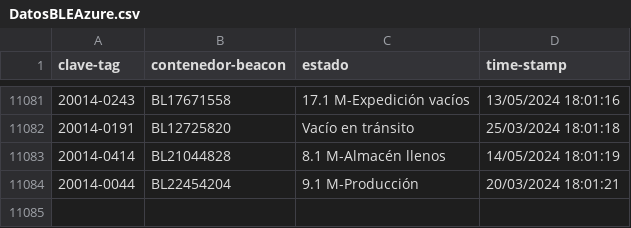
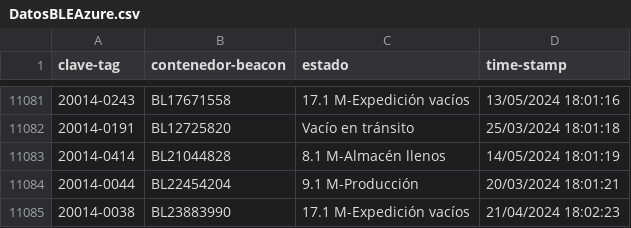
Before and after one commit to JavierNavaridasM/SmartContainerAUTO, a CSV file: DatosBLEAzure.csv, drawn as a sheet; only a part is shown, gaps mark what is left out; the diff names each change by its address in the sheet, - before the commit and + after, or states it on an @@ line.

```diff
--- a/DatosBLEAzure.csv
+++ b/DatosBLEAzure.csv
+row 11085: 20014-0038 | BL23883990 | 17.1 M-Expedición vacíos | 21/04/2024 18:02:23
```
Also changed, not shown: 1 other file.
